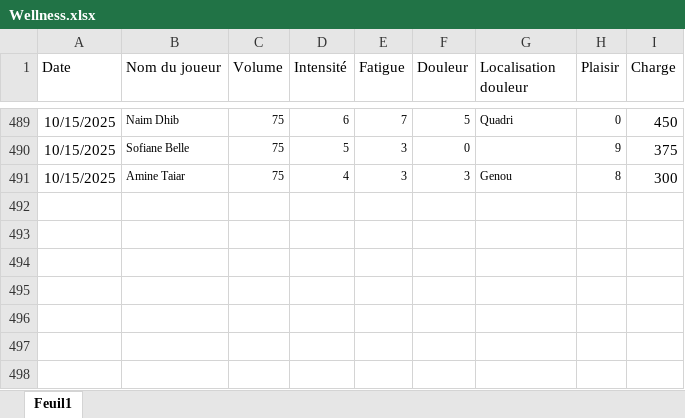
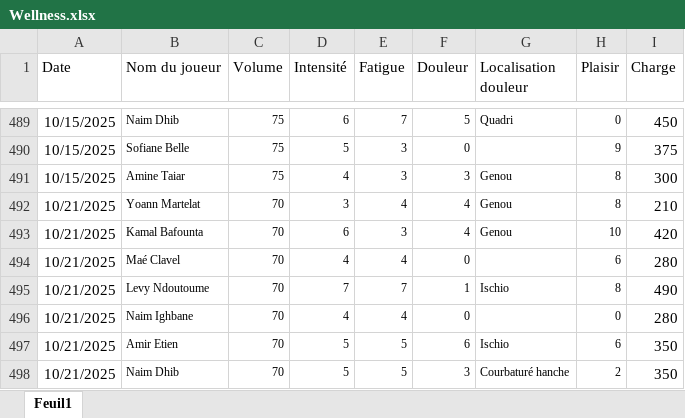
Before and after one commit to Chris15100/lld-app, an Excel workbook: data/Wellness.xlsx, sheet Feuil1, drawn as a sheet; only a part is shown, gaps mark what is left out; values as stored, in another font and other column widths than the file's, no borders; conditional formats not drawn; the diff names each change by its address in the sheet, - before the commit and + after, or states it on an @@ line.

```diff
--- a/data/Wellness.xlsx (sheet Feuil1)
+++ b/data/Wellness.xlsx (sheet Feuil1)
+row 492: 10/21/2025 | Yoann Martelat | 70 | 3 | 4 | 4 | Genou | 8 | 210
+row 493: 10/21/2025 | Kamal Bafounta | 70 | 6 | 3 | 4 | Genou | 10 | 420
+row 494: 10/21/2025 | Maé Clavel | 70 | 4 | 4 | 0 |  | 6 | 280
+row 495: 10/21/2025 | Levy Ndoutoume | 70 | 7 | 7 | 1 | Ischio | 8 | 490
+row 496: 10/21/2025 | Naim Ighbane | 70 | 4 | 4 | 0 |  | 0 | 280
+row 497: 10/21/2025 | Amir Etien | 70 | 5 | 5 | 6 | Ischio | 6 | 350
+row 498: 10/21/2025 | Naim Dhib | 70 | 5 | 5 | 3 | Courbaturé hanche | 2 | 350
```
Also changed, not shown: data/DonneesGPSPropres.xlsx, data/Poids-Masse grasse.xlsx, 1 other file.
